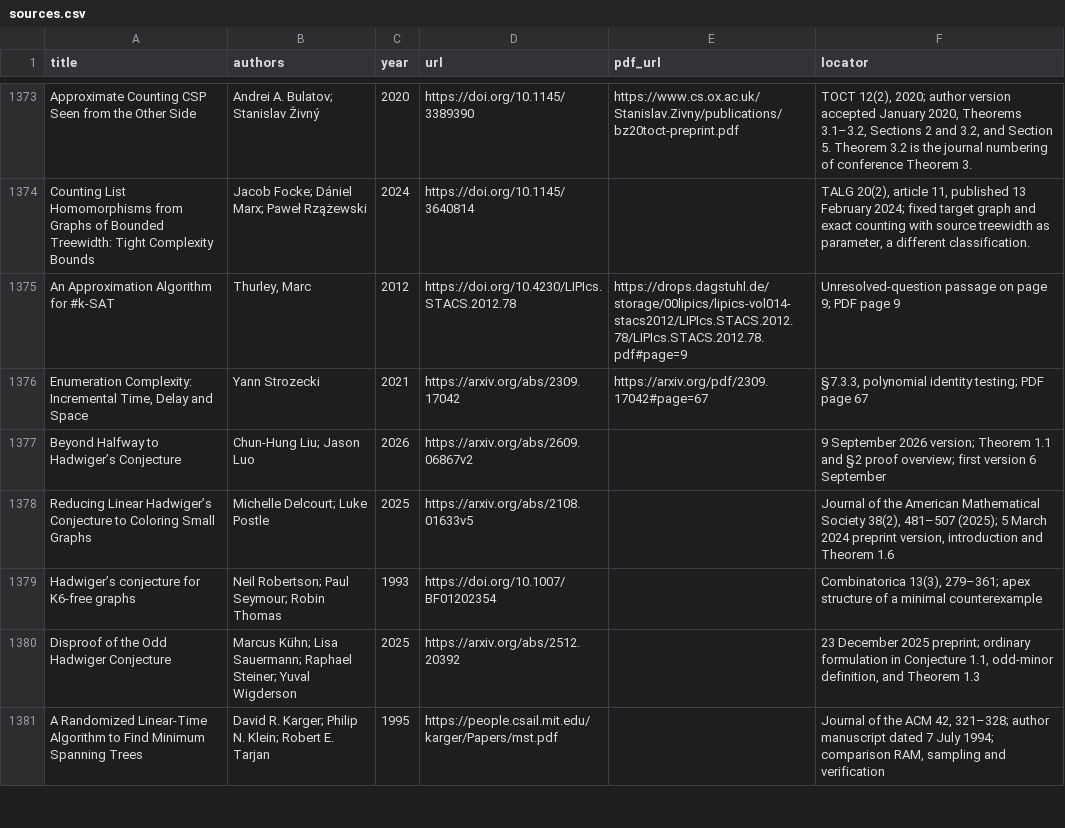
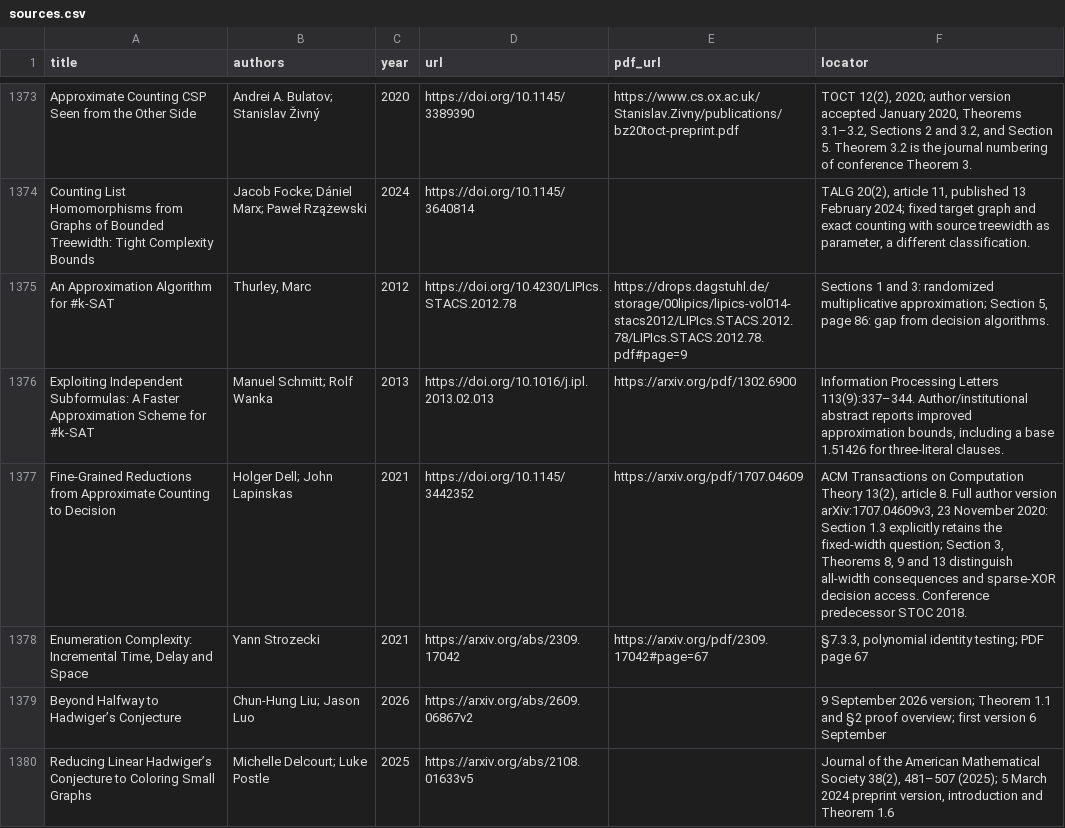
Before and after one commit to vaclavrozhon/atlas, a CSV file: sources.csv, drawn as a sheet; only a part is shown, gaps mark what is left out; the shorter side is filled out with more unchanged rows.

```diff
--- a/sources.csv
+++ b/sources.csv
@@ -1374,3 +1374,5 @@ Approximate Counting CSP Seen from the Other Side,Andrei A. Bulatov; Stanislav
 Counting List Homomorphisms from Graphs of Bounded Treewidth: Tight Complexity Bounds,Jacob Focke; Dániel Marx; Paweł Rzążewski,2024,https://doi.org/10.1145/3640814,,"TALG 20(2), article 11, published 13 February 2024; fixed target graph and exact counting with source treewidth as parameter, a different classification."
-An Approximation Algorithm for #k-SAT,"Thurley, Marc",2012,https://doi.org/10.4230/LIPIcs.STACS.2012.78,https://drops.dagstuhl.de/storage/00lipics/lipics-vol014-stacs2012/LIPIcs.STACS.2012.78/LIPIcs.STACS.2012.78.pdf#page=9,Unresolved-question passage on page 9; PDF page 9
+An Approximation Algorithm for #k-SAT,"Thurley, Marc",2012,https://doi.org/10.4230/LIPIcs.STACS.2012.78,https://drops.dagstuhl.de/storage/00lipics/lipics-vol014-stacs2012/LIPIcs.STACS.2012.78/LIPIcs.STACS.2012.78.pdf#page=9,"Sections 1 and 3: randomized multiplicative approximation; Section 5, page 86: gap from decision algorithms."
+Exploiting Independent Subformulas: A Faster Approximation Scheme for #k-SAT,Manuel Schmitt; Rolf Wanka,2013,https://doi.org/10.1016/j.ipl.2013.02.013,https://arxiv.org/pdf/1302.6900,"Information Processing Letters 113(9):337–344. Author/institutional abstract reports improved approximation bounds, including a base 1.51426 for three-literal clauses."
+Fine-Grained Reductions from Approximate Counting to Decision,Holger Dell; John Lapinskas,2021,https://doi.org/10.1145/3442352,https://arxiv.org/pdf/1707.04609,"ACM Transactions on Computation Theory 13(2), article 8. Full author version arXiv:1707.04609v3, 23 November 2020: Section 1.3 explicitly retains the fixed-width question; Section 3, Theorems 8, 9 and 13 distinguish all-width consequences and sparse-XOR decision access. Conference predecessor STOC 2018."
 "Enumeration Complexity: Incremental Time, Delay and Space",Yann Strozecki,2021,https://arxiv.org/abs/2309.17042,https://arxiv.org/pdf/2309.17042#page=67,"§7.3.3, polynomial identity testing; PDF page 67"
```
Also changed, not shown: areas.csv, importance-ranking.csv, 11 other files.
